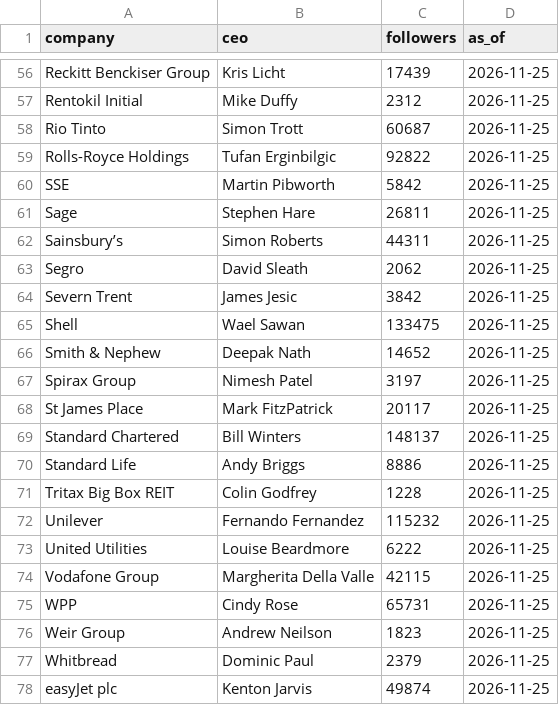
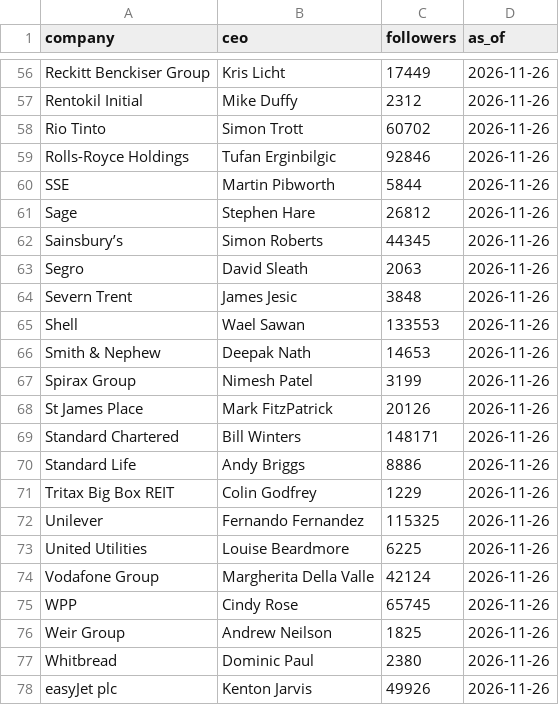
Before and after one commit to headlandconsultancyAI/FTSE100CEOs, a CSV file: data/followers_fallback.csv, drawn as a sheet; only a part is shown, gaps mark what is left out; the diff covers the shown part only; the diff names each change by its address in the sheet, - before the commit and + after, or states it on an @@ line.

```diff
--- a/data/followers_fallback.csv
+++ b/data/followers_fallback.csv
-C56 (followers): 17439
+C56 (followers): 17449
-D56:D78 (as_of): 2026-11-25
+D56:D78 (as_of): 2026-11-26
-C58 (followers): 60687
+C58 (followers): 60702
-C59 (followers): 92822
+C59 (followers): 92846
-C60 (followers): 5842
+C60 (followers): 5844
-C61 (followers): 26811
+C61 (followers): 26812
-C62 (followers): 44311
+C62 (followers): 44345
-C63 (followers): 2062
+C63 (followers): 2063
-C64 (followers): 3842
+C64 (followers): 3848
-C65 (followers): 133475
+C65 (followers): 133553
-C66 (followers): 14652
+C66 (followers): 14653
-C67 (followers): 3197
+C67 (followers): 3199
-C68 (followers): 20117
+C68 (followers): 20126
-C69 (followers): 148137
+C69 (followers): 148171
-C71 (followers): 1228
+C71 (followers): 1229
-C72 (followers): 115232
+C72 (followers): 115325
-C73 (followers): 6222
+C73 (followers): 6225
-C74 (followers): 42115
+C74 (followers): 42124
-C75 (followers): 65731
+C75 (followers): 65745
-C76 (followers): 1823
+C76 (followers): 1825
-C77 (followers): 2379
+C77 (followers): 2380
-C78 (followers): 49874
+C78 (followers): 49926
```
Also changed, not shown: 103 edited cells elsewhere in this file, 1 other file.
